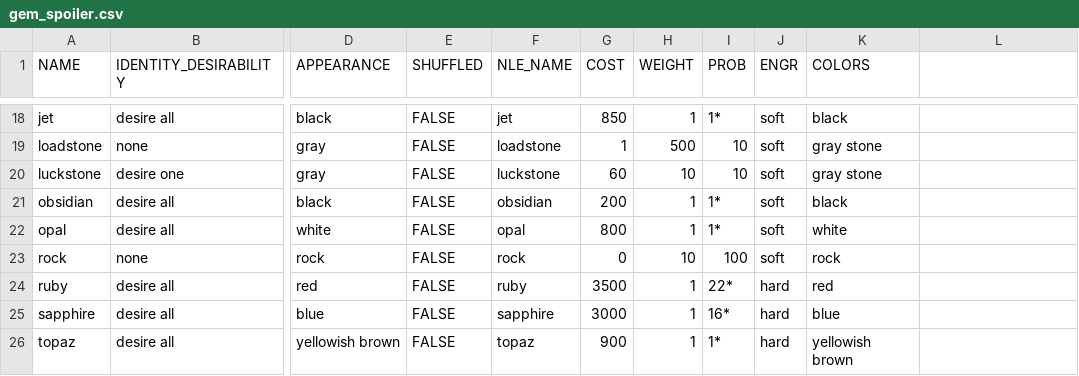
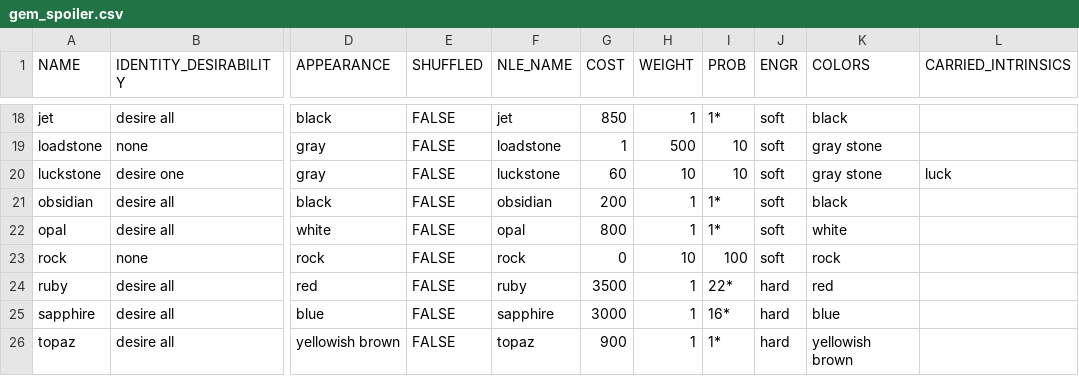
Before and after one commit to tanderson11/nethack-agent, a CSV file: agents/representation/spoilers/object_spoilers/gem_spoiler.csv, drawn as a sheet; only a part is shown, gaps mark what is left out; the diff names each change by its address in the sheet, - before the commit and + after, or states it on an @@ line.

```diff
--- a/agents/representation/spoilers/object_spoilers/gem_spoiler.csv
+++ b/agents/representation/spoilers/object_spoilers/gem_spoiler.csv
-L1: (empty)
+L1: CARRIED_INTRINSICS
-L20 (CARRIED_INTRINSICS): (empty)
+L20 (CARRIED_INTRINSICS): luck
```
Also changed, not shown: 8 other files.
